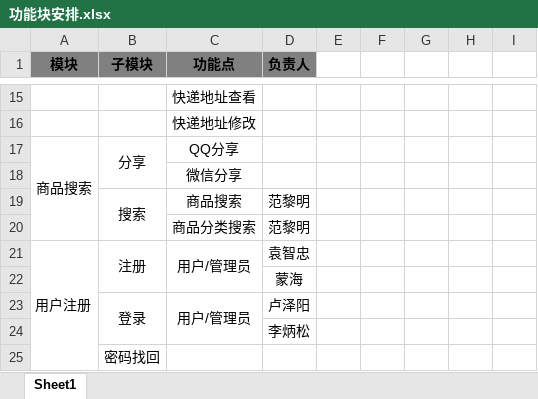
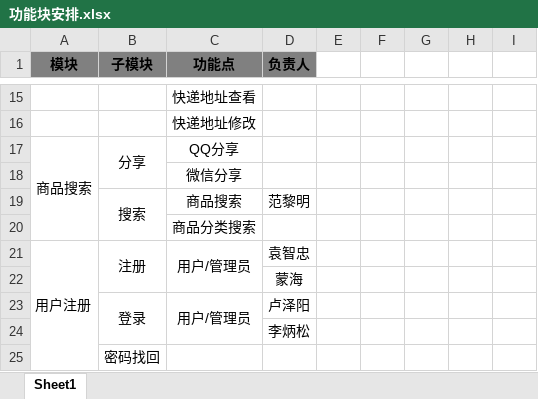
Before and after one commit to Falldays/ssm, an Excel workbook: WechatBusinessPlatform/01system/01module/功能块安排.xlsx, sheet Sheet1, drawn as a sheet; only a part is shown, gaps mark what is left out; values as stored, in another font and other column widths than the file's, no borders; the diff names each change by its address in the sheet, - before the commit and + after, or states it on an @@ line.

Commit message:
Update 功能块安排.xlsx

```diff
--- a/WechatBusinessPlatform/01system/01module/功能块安排.xlsx (sheet Sheet1)
+++ b/WechatBusinessPlatform/01system/01module/功能块安排.xlsx (sheet Sheet1)
-D20 (负责人): 范黎明
+D20 (负责人): (empty)
```
